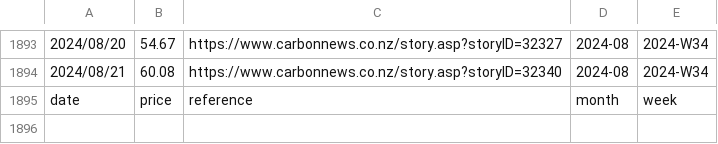
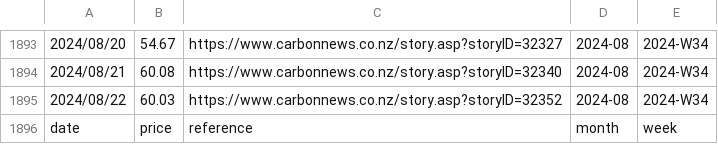
Before and after one commit to theecanmole/NZ-emission-unit-prices, a CSV file: nzu-edited-raw-prices-data.csv, drawn as a sheet; only a part is shown, gaps mark what is left out.

```diff
--- a/nzu-edited-raw-prices-data.csv
+++ b/nzu-edited-raw-prices-data.csv
@@ -1894,2 +1894,3 @@
 2024/08/21,60.08,https://www.carbonnews.co.nz/story.asp?storyID=32340,2024-08,2024-W34
+2024/08/22,60.03,https://www.carbonnews.co.nz/story.asp?storyID=32352,2024-08,2024-W34
 date,price,reference,month,week
```
Also changed, not shown: nzu-month-price.csv, spotprices.csv, 5 other files.
